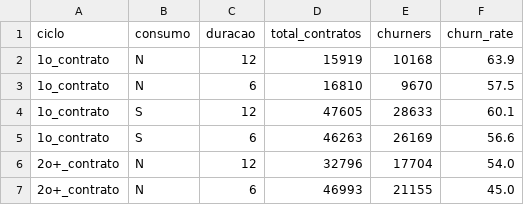
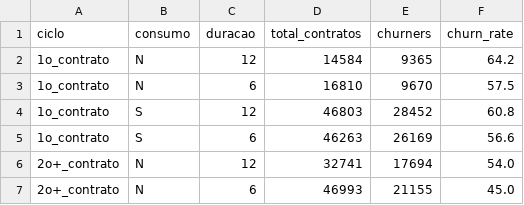
Before and after one commit to math-drconsulta/analise-churn-bigquery, a CSV file: results/consumo_controlado_ciclo.csv, drawn as a sheet.

```diff
--- a/results/consumo_controlado_ciclo.csv
+++ b/results/consumo_controlado_ciclo.csv
@@ -1,7 +1,7 @@
 ciclo,consumo,duracao,total_contratos,churners,churn_rate
-1o_contrato,N,12,15919,10168,63.9
+1o_contrato,N,12,14584,9365,64.2
 1o_contrato,N,6,16810,9670,57.5
-1o_contrato,S,12,47605,28633,60.1
+1o_contrato,S,12,46803,28452,60.8
 1o_contrato,S,6,46263,26169,56.6
-2o+_contrato,N,12,32796,17704,54.0
+2o+_contrato,N,12,32741,17694,54.0
 2o+_contrato,N,6,46993,21155,45.0
```
Also changed, not shown: results/churn_silencioso_vs_ativo.csv, results/perfis_compostos_risco_b.csv, 37 other files.
